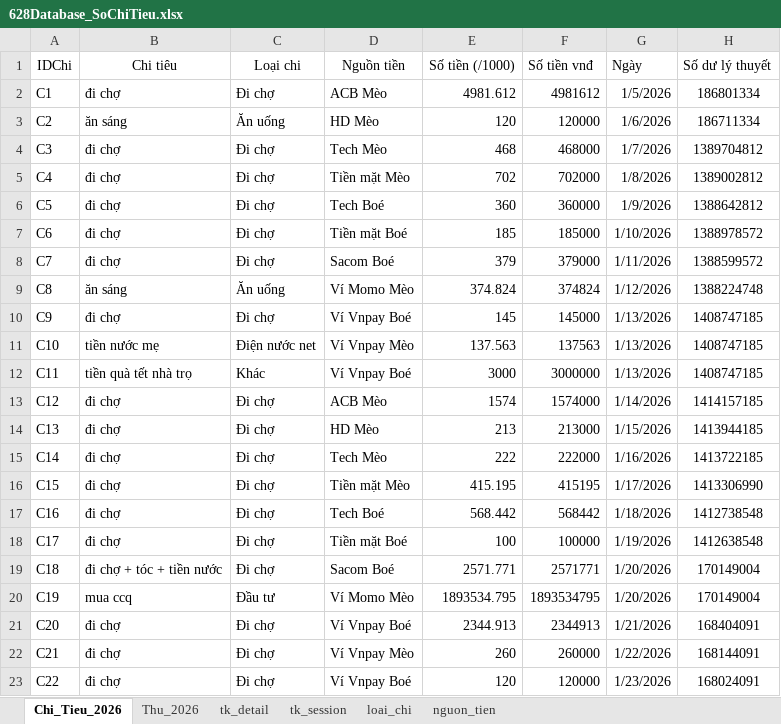
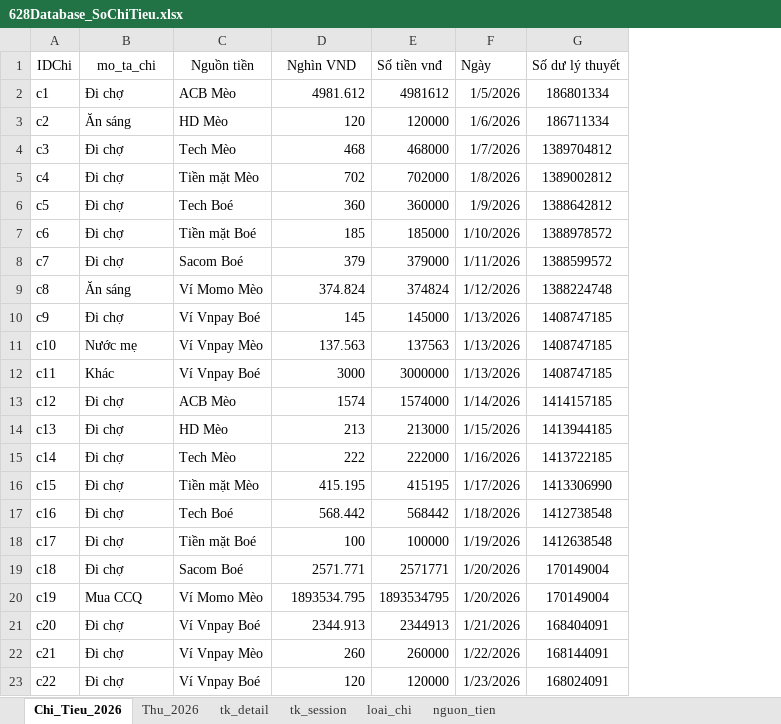
Before and after one commit to nittsdn/SoThuChi, an Excel workbook: 628Database_SoChiTieu.xlsx, sheet Chi_Tieu_2026, drawn as a sheet; values as stored, in another font and other column widths than the file's, no borders; charts and pictures not drawn; removed rows and columns are numbered as before the commit, all else as after; the diff names each change by its address in the sheet, - before the commit and + after, or states it on an @@ line.

```diff
--- a/628Database_SoChiTieu.xlsx (sheet Chi_Tieu_2026)
+++ b/628Database_SoChiTieu.xlsx (sheet Chi_Tieu_2026)
-column B (Chi tiêu), rows 2-23: đi chợ | ăn sáng | đi chợ | đi chợ | đi chợ | đi chợ | đi chợ | ăn sáng | đi chợ | tiền nước mẹ | tiền quà tết nhà trọ | đi chợ | đi chợ | đi chợ | đi chợ | đi chợ | đi chợ | đi chợ + tóc + tiền nước | mua ccq | đi chợ | đi chợ | đi chợ
-B1: Loại chi
+B1: mo_ta_chi
-D1: Số tiền (/1000)
+D1: Nghìn VND
-A2 (IDChi): C1
+A2 (IDChi): c1
-A3 (IDChi): C2
+A3 (IDChi): c2
-B3 (mo_ta_chi): Ăn uống
+B3 (mo_ta_chi): Ăn sáng
-A4 (IDChi): C3
+A4 (IDChi): c3
-A5 (IDChi): C4
+A5 (IDChi): c4
-A6 (IDChi): C5
+A6 (IDChi): c5
-A7 (IDChi): C6
+A7 (IDChi): c6
-A8 (IDChi): C7
+A8 (IDChi): c7
-A9 (IDChi): C8
+A9 (IDChi): c8
-B9 (mo_ta_chi): Ăn uống
+B9 (mo_ta_chi): Ăn sáng
-A10 (IDChi): C9
+A10 (IDChi): c9
-A11 (IDChi): C10
+A11 (IDChi): c10
-B11 (mo_ta_chi): Điện nước net
+B11 (mo_ta_chi): Nước mẹ
-A12 (IDChi): C11
+A12 (IDChi): c11
-A13 (IDChi): C12
+A13 (IDChi): c12
-A14 (IDChi): C13
+A14 (IDChi): c13
-A15 (IDChi): C14
+A15 (IDChi): c14
-A16 (IDChi): C15
+A16 (IDChi): c15
-A17 (IDChi): C16
+A17 (IDChi): c16
-A18 (IDChi): C17
+A18 (IDChi): c17
-A19 (IDChi): C18
+A19 (IDChi): c18
-A20 (IDChi): C19
+A20 (IDChi): c19
-B20 (mo_ta_chi): Đầu tư
+B20 (mo_ta_chi): Mua CCQ
-A21 (IDChi): C20
+A21 (IDChi): c20
-A22 (IDChi): C21
+A22 (IDChi): c21
-A23 (IDChi): C22
+A23 (IDChi): c22
```
Also changed, not shown: sheet loai_chi, sheet Thu_2026, sheet nguon_tien, formulas that keep their value, 3 other files.
